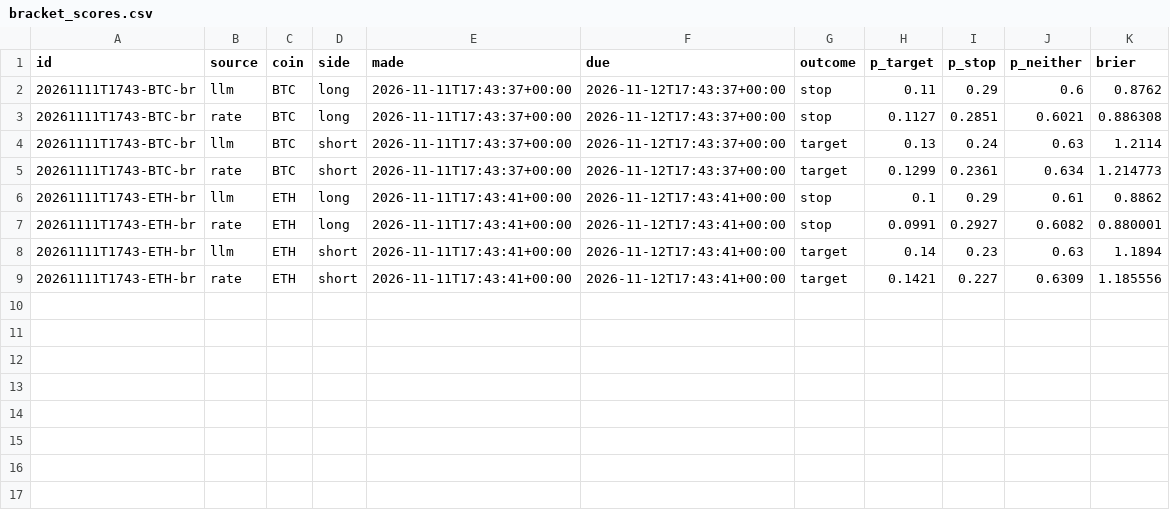
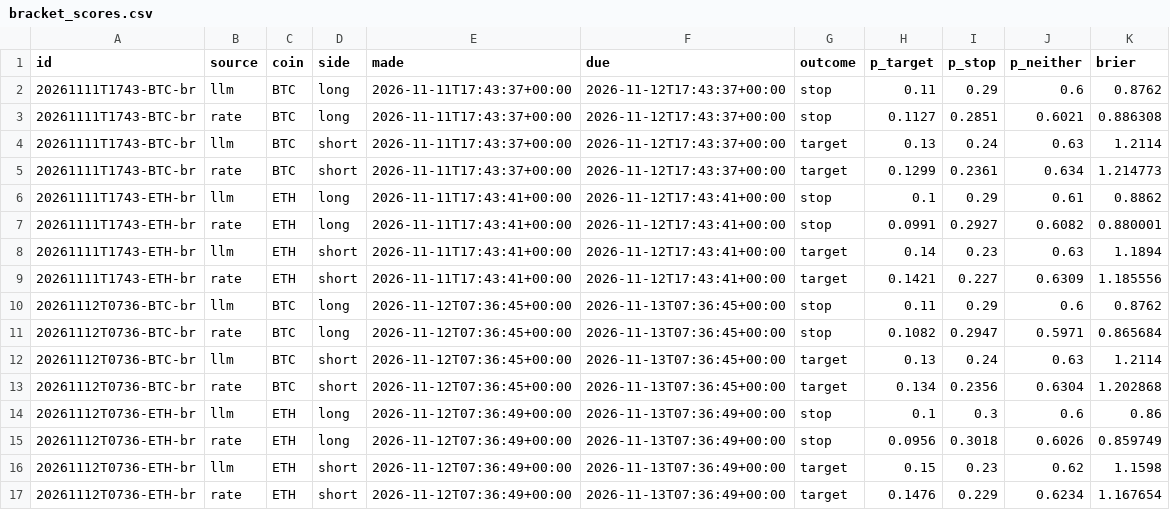
Before and after one commit to DharmikGohil/LLMTrading, a CSV file: paper/crypto/learn/bracket_scores.csv, drawn as a sheet.

Commit message:
Crypto desk 2026-11-13T11:32Z [skip ci]

```diff
--- a/paper/crypto/learn/bracket_scores.csv
+++ b/paper/crypto/learn/bracket_scores.csv
@@ -9 +9,9 @@ id,source,coin,side,made,due,outcome,p_target,p_stop,p_neither,brier
 20261111T1743-ETH-br,rate,ETH,short,2026-11-11T17:43:41+00:00,2026-11-12T17:43:41+00:00,target,0.1421,0.227,0.6309,1.185556
+20261112T0736-BTC-br,llm,BTC,long,2026-11-12T07:36:45+00:00,2026-11-13T07:36:45+00:00,stop,0.11,0.29,0.6,0.8762
+20261112T0736-BTC-br,rate,BTC,long,2026-11-12T07:36:45+00:00,2026-11-13T07:36:45+00:00,stop,0.1082,0.2947,0.5971,0.865684
+20261112T0736-BTC-br,llm,BTC,short,2026-11-12T07:36:45+00:00,2026-11-13T07:36:45+00:00,target,0.13,0.24,0.63,1.2114
+20261112T0736-BTC-br,rate,BTC,short,2026-11-12T07:36:45+00:00,2026-11-13T07:36:45+00:00,target,0.134,0.2356,0.6304,1.202868
+20261112T0736-ETH-br,llm,ETH,long,2026-11-12T07:36:49+00:00,2026-11-13T07:36:49+00:00,stop,0.1,0.3,0.6,0.86
+20261112T0736-ETH-br,rate,ETH,long,2026-11-12T07:36:49+00:00,2026-11-13T07:36:49+00:00,stop,0.0956,0.3018,0.6026,0.859749
+20261112T0736-ETH-br,llm,ETH,short,2026-11-12T07:36:49+00:00,2026-11-13T07:36:49+00:00,target,0.15,0.23,0.62,1.1598
+20261112T0736-ETH-br,rate,ETH,short,2026-11-12T07:36:49+00:00,2026-11-13T07:36:49+00:00,target,0.1476,0.229,0.6234,1.167654
```
Also changed, not shown: paper/crypto/equity.csv, paper/crypto/learn/scores.csv, 3 other files.
